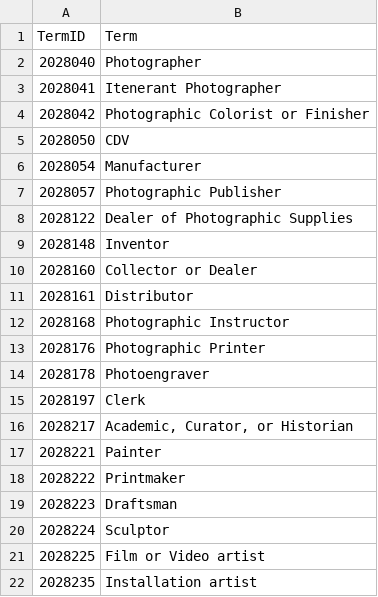
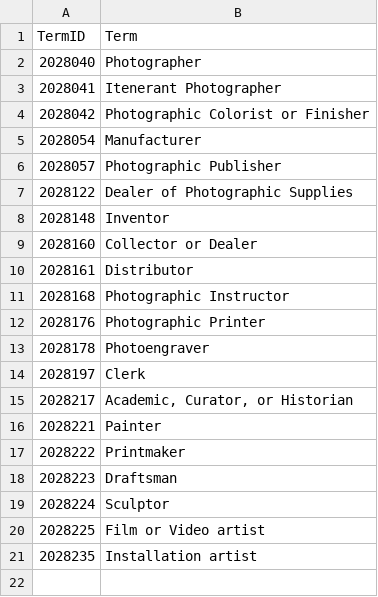
Before and after one commit to NYPL/pic-app, a CSV file: csv/roles.csv, drawn as a sheet.

```diff
--- a/csv/roles.csv
+++ b/csv/roles.csv
@@ -4,3 +4,2 @@
 2028042,Photographic Colorist or Finisher
-2028050,CDV
 2028054,Manufacturer
```
Also changed, not shown: csv/countries.csv, csv/format.csv, 5 other files.
